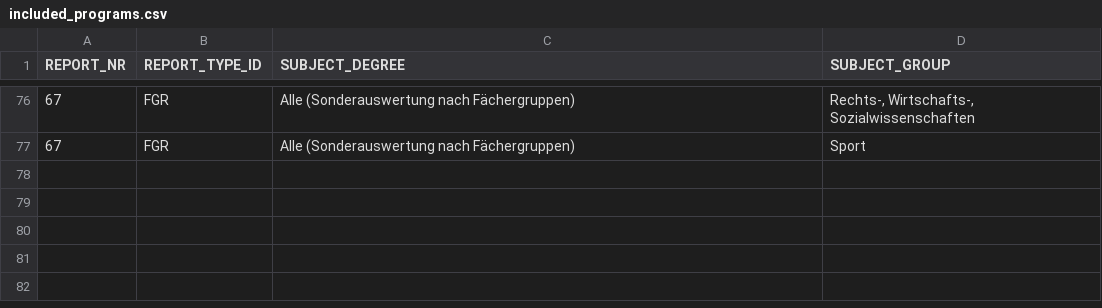
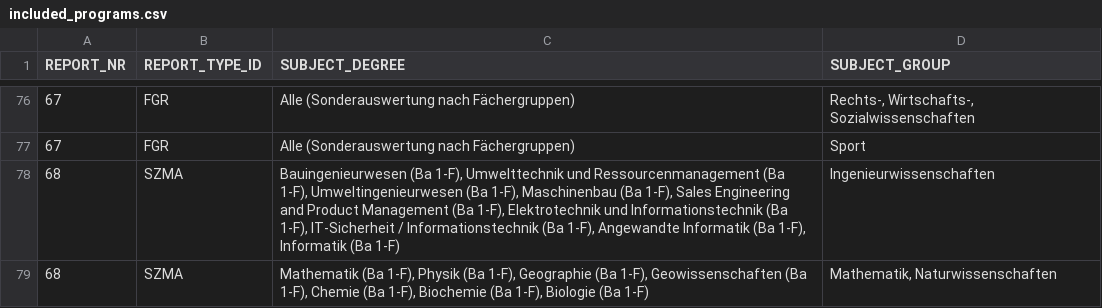
Before and after one commit to RichardMeyer-Eppler/Datenreport2022, a CSV file: inst/rmarkdown/templates/datenreport-2022/skeleton/included_programs.csv, drawn as a sheet; only a part is shown, gaps mark what is left out.

Commit message:
Added SZMA report

```diff
--- a/inst/rmarkdown/templates/datenreport-2022/skeleton/included_programs.csv
+++ b/inst/rmarkdown/templates/datenreport-2022/skeleton/included_programs.csv
@@ -77 +77,3 @@
 67,"FGR","Alle (Sonderauswertung nach Fächergruppen)","Sport"
+68,"SZMA","Bauingenieurwesen (Ba 1-F), Umwelttechnik und Ressourcenmanagement (Ba 1-F), Umweltingenieurwesen (Ba 1-F), Maschinenbau (Ba 1-F), Sales Engineering and Product Management (Ba 1-F), Elektrotechnik und Informationstechnik (Ba 1-F), IT-Sicherheit / Informationstechnik (Ba 1-F), Angewandte Informatik (Ba 1-F), Informatik (Ba 1-F)","Ingenieurwissenschaften"
+68,"SZMA","Mathematik (Ba 1-F), Physik (Ba 1-F), Geographie (Ba 1-F), Geowissenschaften (Ba 1-F), Chemie (Ba 1-F), Biochemie (Ba 1-F), Biologie (Ba 1-F)","Mathematik, Naturwissenschaften"
```
Also changed, not shown: inst/rmarkdown/templates/datenreport-2022/skeleton/metrics_overview.csv, metrics_overview.csv.
